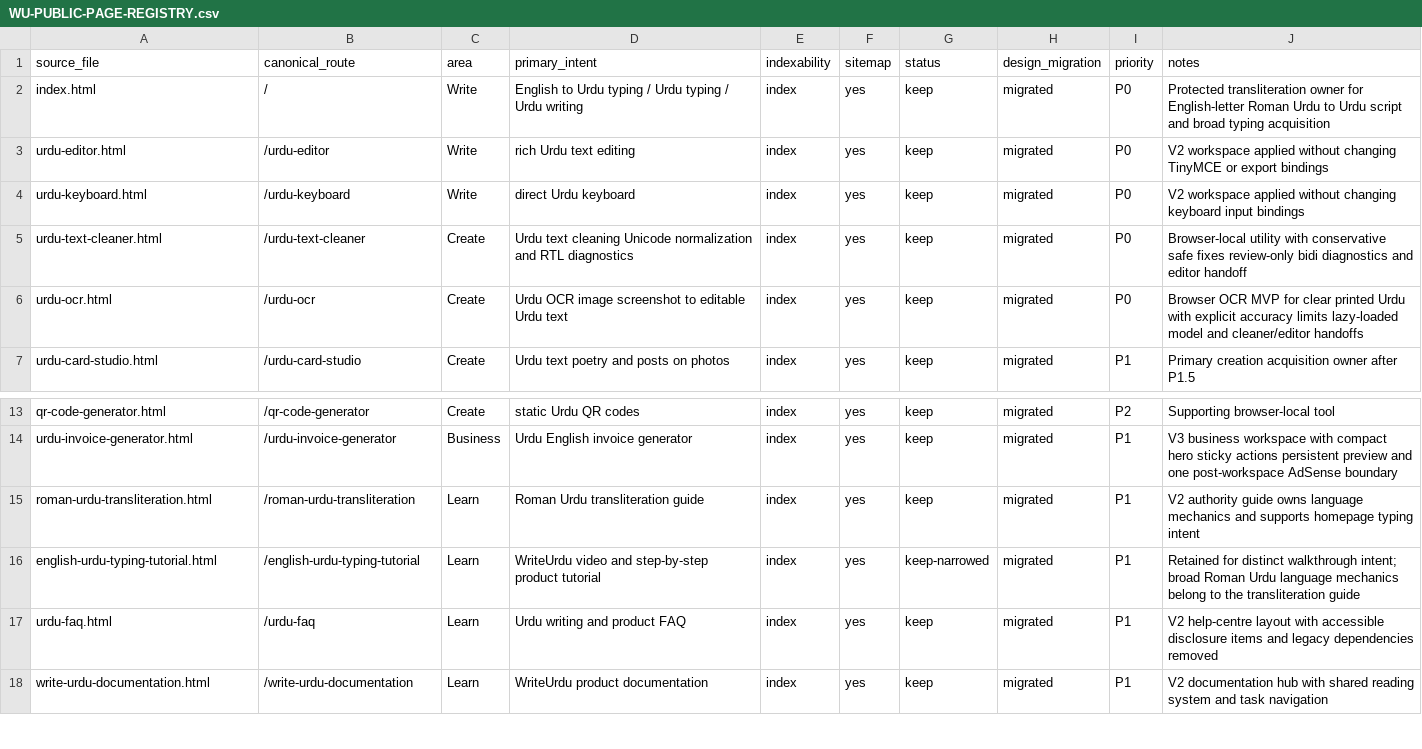
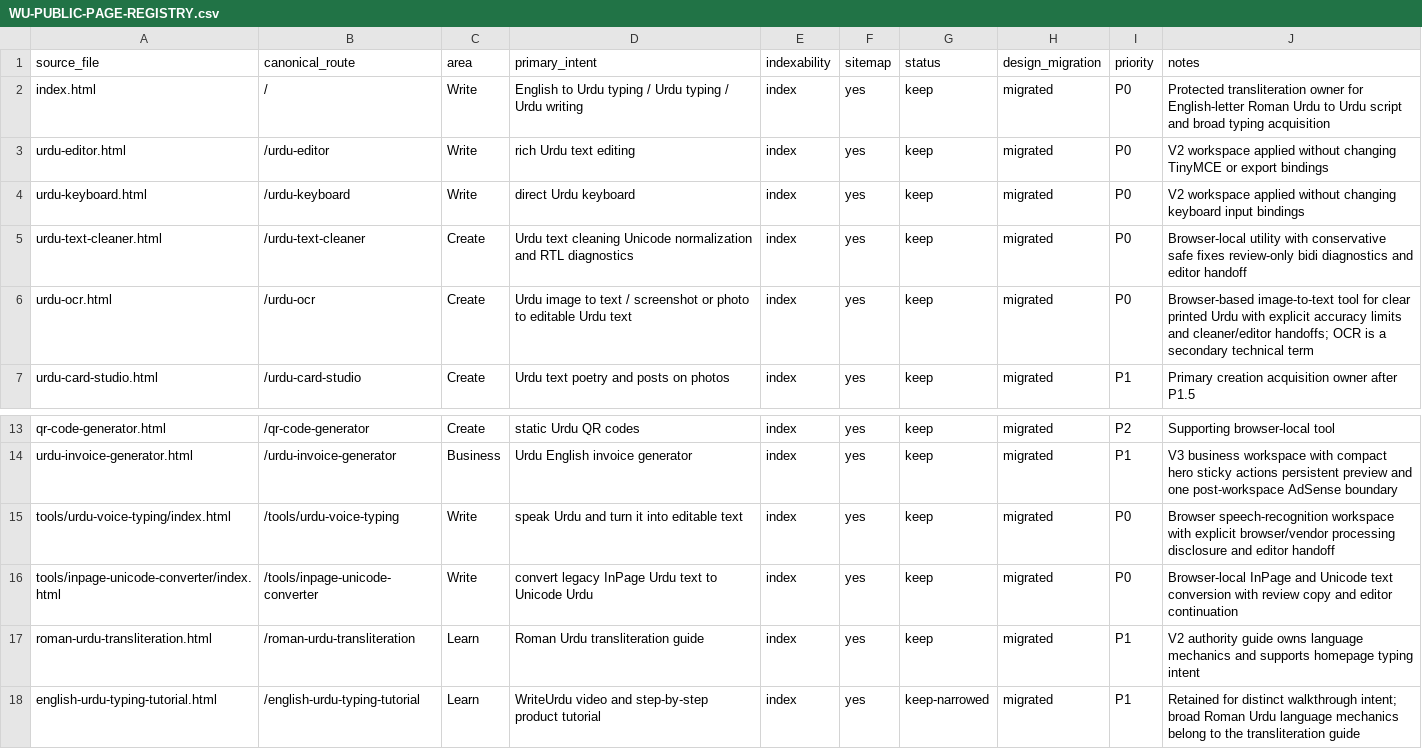
Before and after one commit to abaidurrehman/write-urdu, a CSV file: docs/WU-PUBLIC-PAGE-REGISTRY.csv, drawn as a sheet; only a part is shown, gaps mark what is left out; the shorter side is filled out with more unchanged rows.

Commit message:
journey: register current capture tools

```diff
--- a/docs/WU-PUBLIC-PAGE-REGISTRY.csv
+++ b/docs/WU-PUBLIC-PAGE-REGISTRY.csv
@@ -5,3 +5,3 @@ urdu-keyboard.html,/urdu-keyboard,Write,direct Urdu keyboard,index,yes,keep,migr
 urdu-text-cleaner.html,/urdu-text-cleaner,Create,Urdu text cleaning Unicode normalization and RTL diagnostics,index,yes,keep,migrated,P0,Browser-local utility with conservative safe fixes review-only bidi diagnostics and editor handoff
-urdu-ocr.html,/urdu-ocr,Create,Urdu OCR image screenshot to editable Urdu text,index,yes,keep,migrated,P0,Browser OCR MVP for clear printed Urdu with explicit accuracy limits lazy-loaded model and cleaner/editor handoffs
+urdu-ocr.html,/urdu-ocr,Create,Urdu image to text / screenshot or photo to editable Urdu text,index,yes,keep,migrated,P0,Browser-based image-to-text tool for clear printed Urdu with explicit accuracy limits and cleaner/editor handoffs; OCR is a secondary technical term
 urdu-card-studio.html,/urdu-card-studio,Create,Urdu text poetry and posts on photos,index,yes,keep,migrated,P1,Primary creation acquisition owner after P1.5
@@ -14,2 +14,4 @@ qr-code-generator.html,/qr-code-generator,Create,static Urdu QR codes,index,yes,
 urdu-invoice-generator.html,/urdu-invoice-generator,Business,Urdu English invoice generator,index,yes,keep,migrated,P1,V3 business workspace with compact hero sticky actions persistent preview and one post-workspace AdSense boundary
+tools/urdu-voice-typing/index.html,/tools/urdu-voice-typing,Write,speak Urdu and turn it into editable text,index,yes,keep,migrated,P0,Browser speech-recognition workspace with explicit browser/vendor processing disclosure and editor handoff
+tools/inpage-unicode-converter/index.html,/tools/inpage-unicode-converter,Write,convert legacy InPage Urdu text to Unicode Urdu,index,yes,keep,migrated,P0,Browser-local InPage and Unicode text conversion with review copy and editor continuation
 roman-urdu-transliteration.html,/roman-urdu-transliteration,Learn,Roman Urdu transliteration guide,index,yes,keep,migrated,P1,V2 authority guide owns language mechanics and supports homepage typing intent
```
